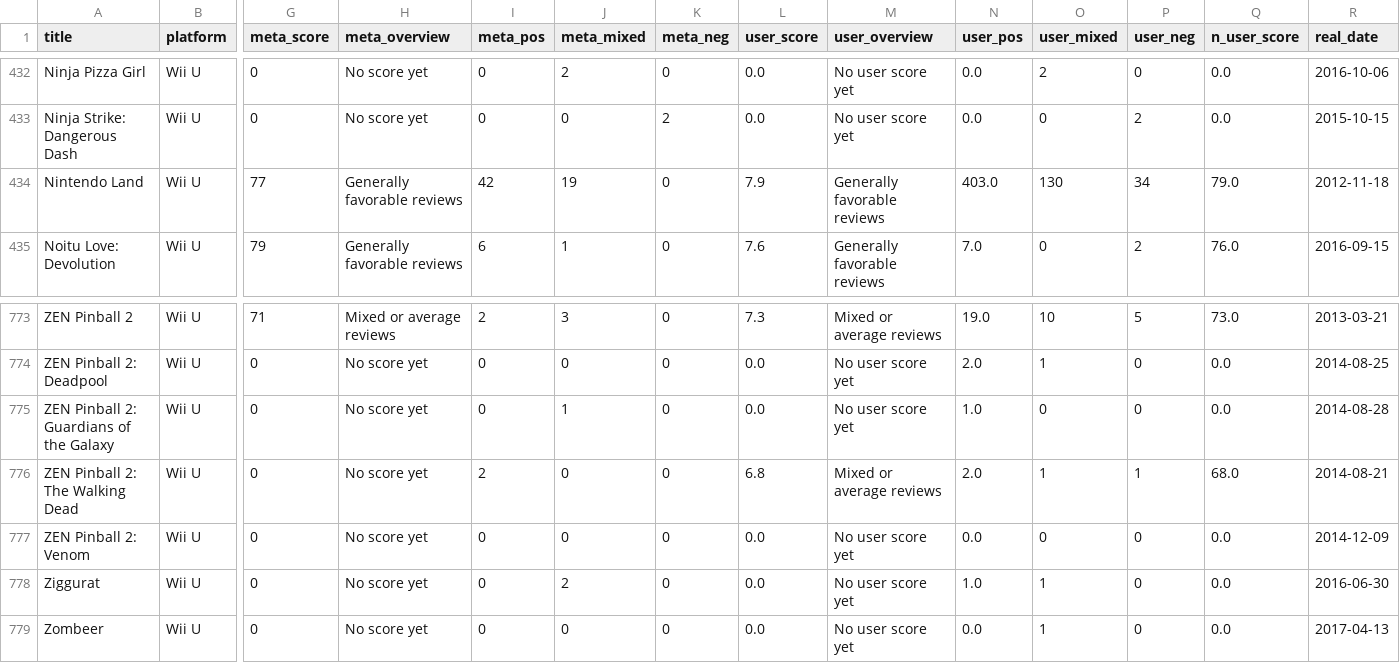
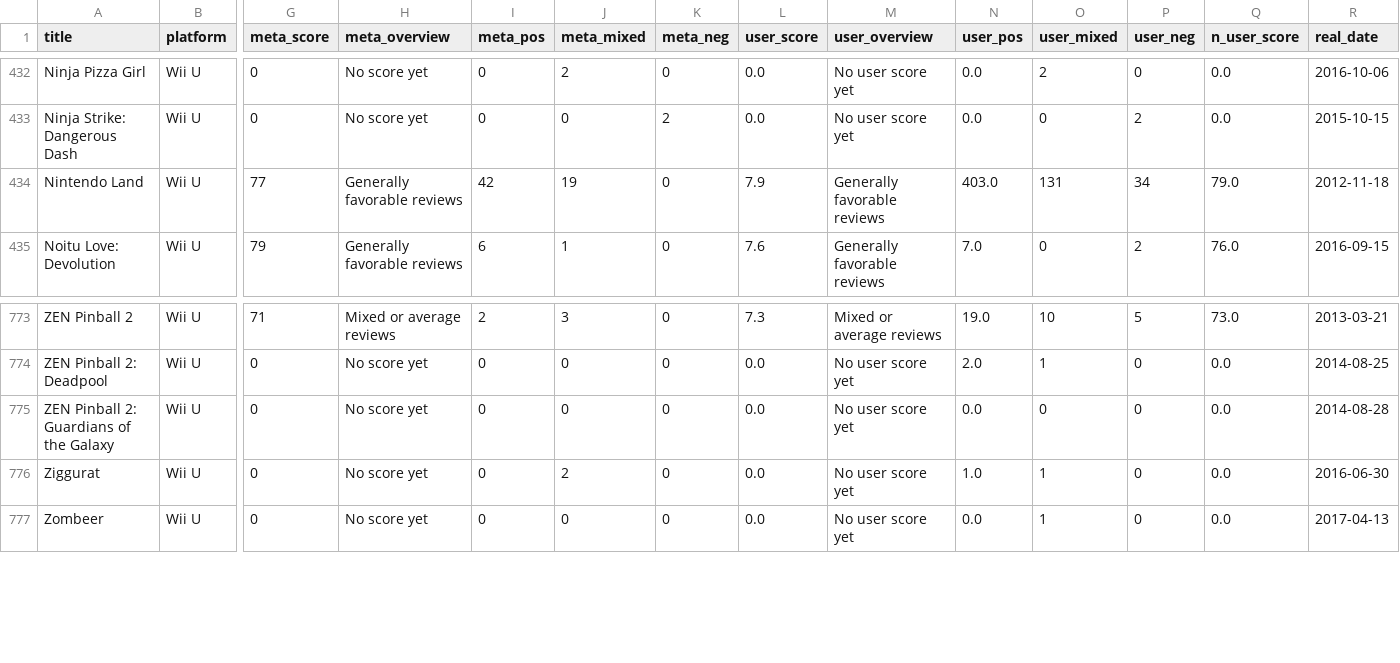
Before and after one commit to tjubault/CritiqueMeta, a CSV file: raw_data/wii-u_games_cleaned.csv, drawn as a sheet; only a part is shown, gaps mark what is left out; rows hold the shown columns only; the diff names each change by its address in the sheet, - before the commit and + after, or states it on an @@ line.

```diff
--- a/raw_data/wii-u_games_cleaned.csv
+++ b/raw_data/wii-u_games_cleaned.csv
-O434 (user_mixed): 130
+O434 (user_mixed): 131
-J775 (meta_mixed): 1
+J775 (meta_mixed): 0
-N775 (user_pos): 1.0
+N775 (user_pos): 0.0
-row 776: ZEN Pinball 2: The Walking Dead | Wii U | 0 | No score yet | 2 | 0 | 0 | 6.8 | Mixed or average reviews | 2.0 | 1 | 1 | 68.0 | 2014-08-21
-row 777: ZEN Pinball 2: Venom | Wii U | 0 | No score yet | 0 | 0 | 0 | 0.0 | No user score yet | 0.0 | 0 | 0 | 0.0 | 2014-12-09
```
Also changed, not shown: raw_data/3DS_games_cleaned.csv, raw_data/ps5_games_cleaned.csv, 7 other files.
